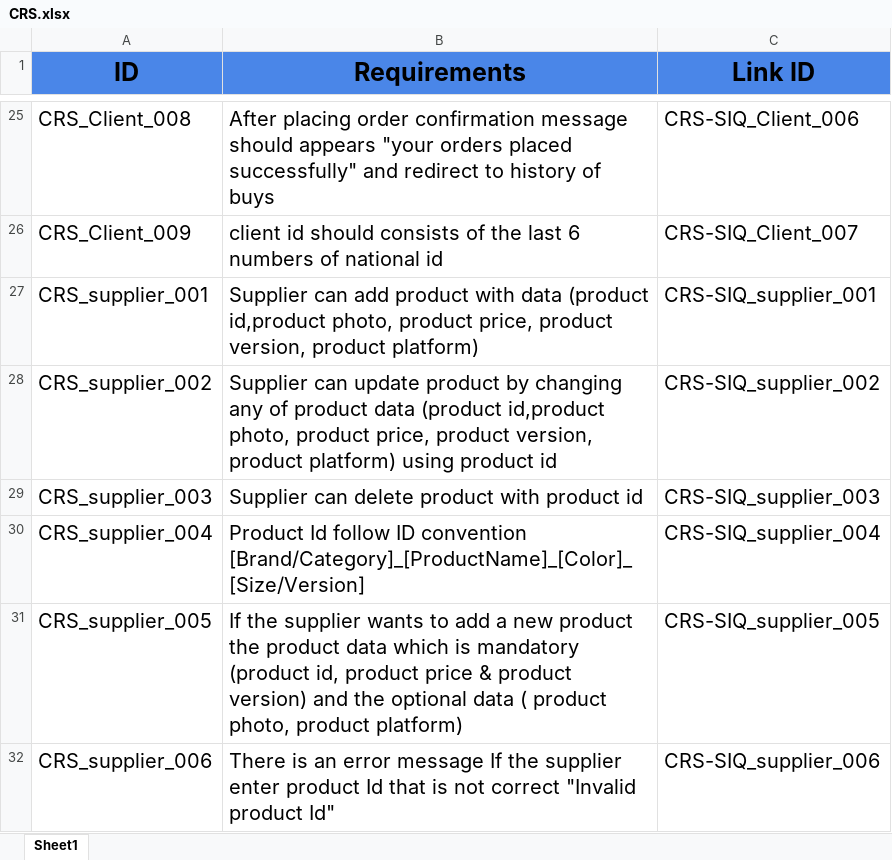
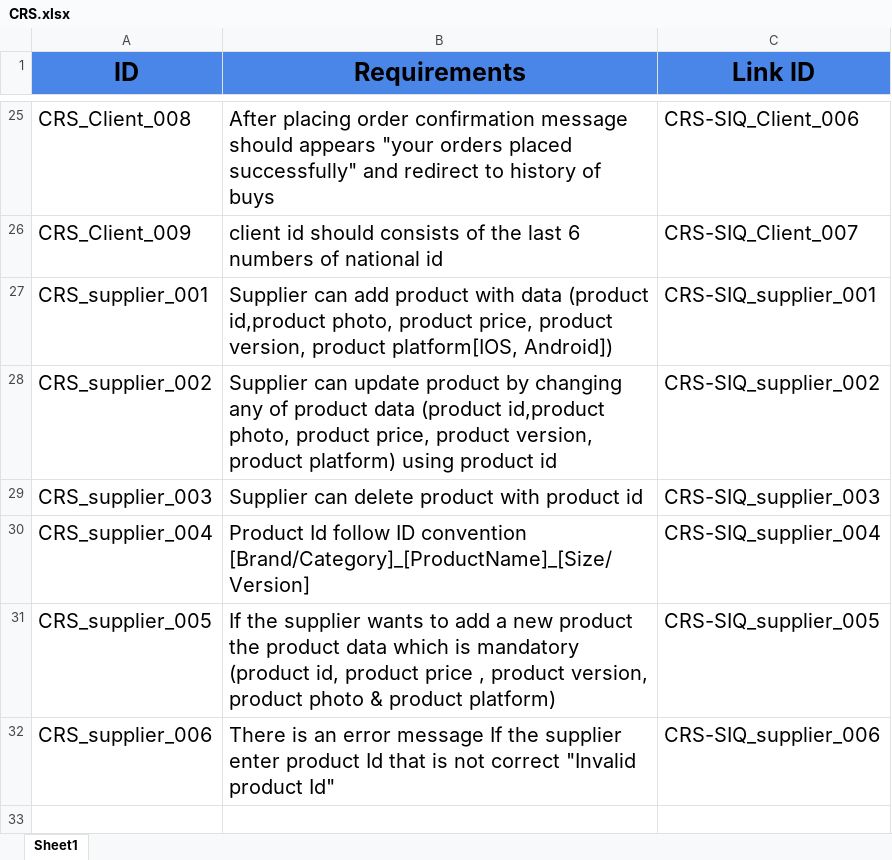
Before and after one commit to abdallahEl-Karamany/Online-Mobile-Store-WebSite, an Excel workbook: Requirments/CRS.xlsx, sheet Sheet1, drawn as a sheet; only a part is shown, gaps mark what is left out; values as stored, in another font and other column widths than the file's, no borders; the diff names each change by its address in the sheet, - before the commit and + after, or states it on an @@ line.

```diff
--- a/Requirments/CRS.xlsx (sheet Sheet1)
+++ b/Requirments/CRS.xlsx (sheet Sheet1)
-B27 (Requirements): …version, product platform)
+B27 (Requirements): …version, product platform[IOS, Android])
-B30 (Requirements): …ID convention [Brand/Category]_[ProductName]_[Color]_[Size/Version]
+B30 (Requirements): …ID convention [Brand/Category]_[ProductName]_[Size/Version]
-B31 (Requirements): …product price & product version) and the optional data ( product photo, product platform)
+B31 (Requirements): …product price , product version, product photo & product platform)
```
Also changed, not shown: Requirments/Review.xlsx.
